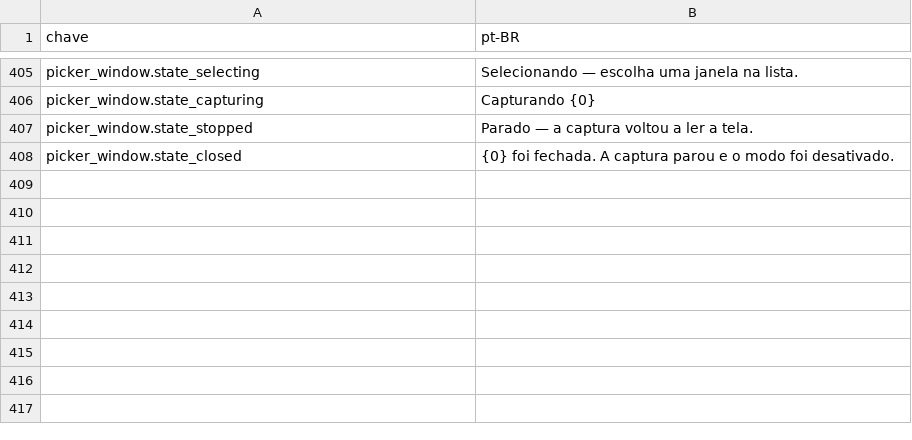
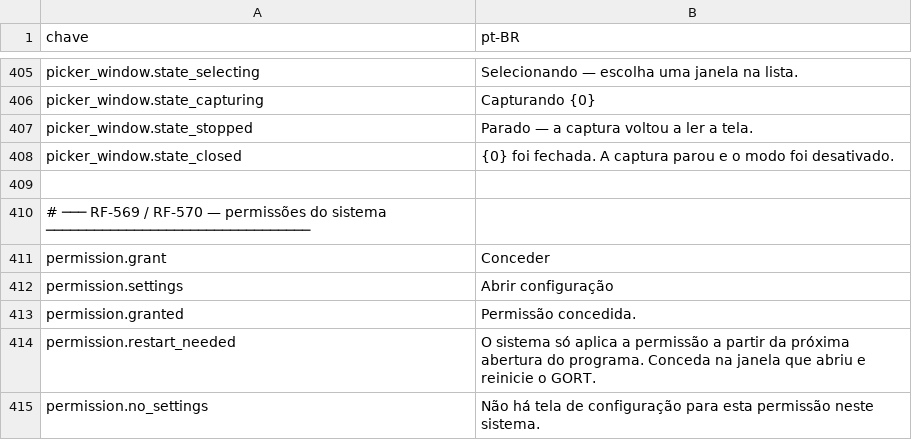
Before and after one commit to Lamartine-Brasil/GORT-ng, a CSV file: data/localizacao.csv, drawn as a sheet; only a part is shown, gaps mark what is left out.

Commit message:
RF-569: explicar a permissão que falta E oferecer concedê-la
O programa detectava a ausência e explicava, mas nunca OFERECIA: RequestPermission
e OpenPermissionSettings existiam na abstração e não eram chamados por ninguém.
Explicar sem oferecer deixa o usuário com a tarefa de encontrar um painel do
sistema cujo nome ele não conhece, e adicionar a ele um programa que ainda não
está na lista.

A barra de permissão fica no topo da janela principal, com o texto da capacidade
que falta, o caminho do painel, e dois botões. No macOS, "conceder" chama
AXIsProcessTrustedWithOptions, que abre o diálogo do sistema levando direto ao
painel certo com o programa já listado -- e isso só acontece quando o usuário
pede: um diálogo de permissão aparecendo sozinho ao abrir o programa é o que faz
as pessoas recusarem sem ler.

Só as capacidades que faltam POR PERMISSÃO viram botão. Uma que o sistema
simplesmente não tem não vira: não há o que o usuário possa fazer, e um botão que
não resolve é pior que aviso nenhum.

Verificado com o pacote rodando: a barra aparece com a explicação da
Acessibilidade e os dois botões.

770 testes passando.

```diff
--- a/data/localizacao.csv
+++ b/data/localizacao.csv
@@ -408 +408,8 @@ picker_window.state_stopped,Parado — a captura voltou a ler a tela.
 picker_window.state_closed,"{0} foi fechada. A captura parou e o modo foi desativado."
+
+# ─── RF-569 / RF-570 — permissões do sistema ─────────────────────────────────
+permission.grant,Conceder
+permission.settings,Abrir configuração
+permission.granted,Permissão concedida.
+permission.restart_needed,"O sistema só aplica a permissão a partir da próxima abertura do programa. Conceda na janela que abriu e reinicie o GORT."
+permission.no_settings,"Não há tela de configuração para esta permissão neste sistema."
```
Also changed, not shown: 5 other files.
